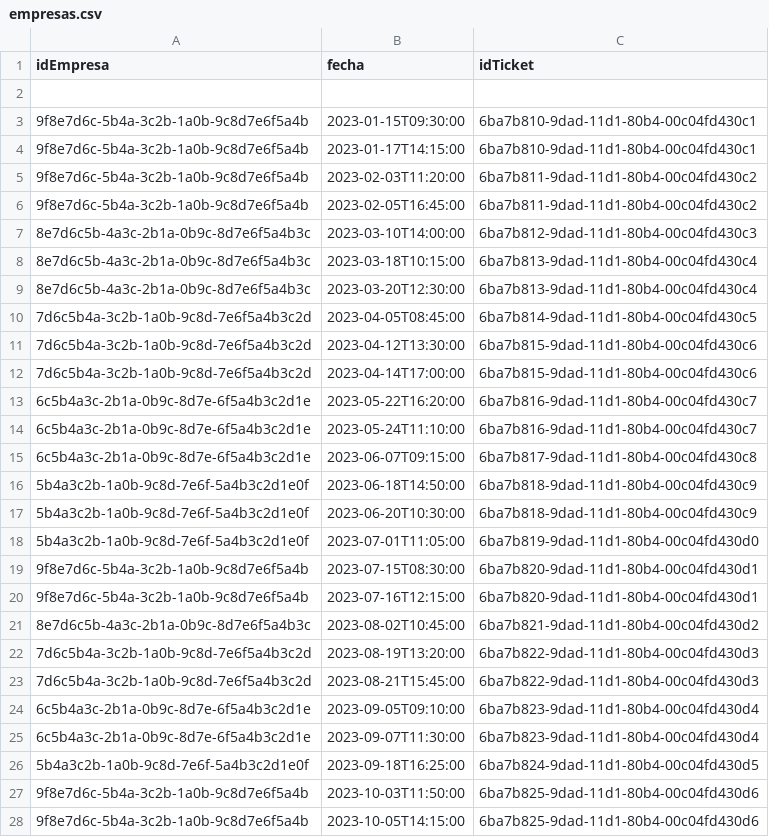
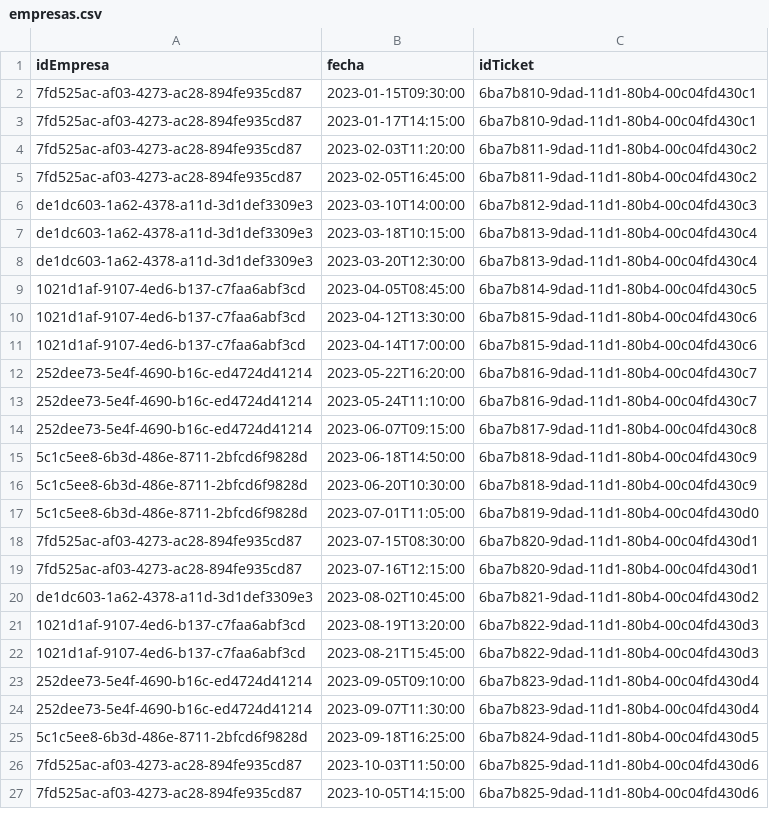
Before and after one commit to regiplgmikp/Proyecto-DB-no-SQL, a CSV file: data/cassandra/empresas.csv, drawn as a sheet; only a part is shown; the diff covers the shown part only.

Commit message:
Modificación de UUIDs de empresas de archivos CSV para que sean UUIDs válidos

```diff
--- a/data/cassandra/empresas.csv
+++ b/data/cassandra/empresas.csv
@@ -1,28 +1,27 @@
 idEmpresa,fecha,idTicket
-
-"9f8e7d6c-5b4a-3c2b-1a0b-9c8d7e6f5a4b","2023-01-15T09:30:00","6ba7b810-9dad-11d1-80b4-00c04fd430c1"
-"9f8e7d6c-5b4a-3c2b-1a0b-9c8d7e6f5a4b","2023-01-17T14:15:00","6ba7b810-9dad-11d1-80b4-00c04fd430c1"
-"9f8e7d6c-5b4a-3c2b-1a0b-9c8d7e6f5a4b","2023-02-03T11:20:00","6ba7b811-9dad-11d1-80b4-00c04fd430c2"
-"9f8e7d6c-5b4a-3c2b-1a0b-9c8d7e6f5a4b","2023-02-05T16:45:00","6ba7b811-9dad-11d1-80b4-00c04fd430c2"
-"8e7d6c5b-4a3c-2b1a-0b9c-8d7e6f5a4b3c","2023-03-10T14:00:00","6ba7b812-9dad-11d1-80b4-00c04fd430c3"
-"8e7d6c5b-4a3c-2b1a-0b9c-8d7e6f5a4b3c","2023-03-18T10:15:00","6ba7b813-9dad-11d1-80b4-00c04fd430c4"
-"8e7d6c5b-4a3c-2b1a-0b9c-8d7e6f5a4b3c","2023-03-20T12:30:00","6ba7b813-9dad-11d1-80b4-00c04fd430c4"
-"7d6c5b4a-3c2b-1a0b-9c8d-7e6f5a4b3c2d","2023-04-05T08:45:00","6ba7b814-9dad-11d1-80b4-00c04fd430c5"
-"7d6c5b4a-3c2b-1a0b-9c8d-7e6f5a4b3c2d","2023-04-12T13:30:00","6ba7b815-9dad-11d1-80b4-00c04fd430c6"
-"7d6c5b4a-3c2b-1a0b-9c8d-7e6f5a4b3c2d","2023-04-14T17:00:00","6ba7b815-9dad-11d1-80b4-00c04fd430c6"
-"6c5b4a3c-2b1a-0b9c-8d7e-6f5a4b3c2d1e","2023-05-22T16:20:00","6ba7b816-9dad-11d1-80b4-00c04fd430c7"
-"6c5b4a3c-2b1a-0b9c-8d7e-6f5a4b3c2d1e","2023-05-24T11:10:00","6ba7b816-9dad-11d1-80b4-00c04fd430c7"
-"6c5b4a3c-2b1a-0b9c-8d7e-6f5a4b3c2d1e","2023-06-07T09:15:00","6ba7b817-9dad-11d1-80b4-00c04fd430c8"
-"5b4a3c2b-1a0b-9c8d-7e6f-5a4b3c2d1e0f","2023-06-18T14:50:00","6ba7b818-9dad-11d1-80b4-00c04fd430c9"
-"5b4a3c2b-1a0b-9c8d-7e6f-5a4b3c2d1e0f","2023-06-20T10:30:00","6ba7b818-9dad-11d1-80b4-00c04fd430c9"
-"5b4a3c2b-1a0b-9c8d-7e6f-5a4b3c2d1e0f","2023-07-01T11:05:00","6ba7b819-9dad-11d1-80b4-00c04fd430d0"
-"9f8e7d6c-5b4a-3c2b-1a0b-9c8d7e6f5a4b","2023-07-15T08:30:00","6ba7b820-9dad-11d1-80b4-00c04fd430d1"
-"9f8e7d6c-5b4a-3c2b-1a0b-9c8d7e6f5a4b","2023-07-16T12:15:00","6ba7b820-9dad-11d1-80b4-00c04fd430d1"
-"8e7d6c5b-4a3c-2b1a-0b9c-8d7e6f5a4b3c","2023-08-02T10:45:00","6ba7b821-9dad-11d1-80b4-00c04fd430d2"
-"7d6c5b4a-3c2b-1a0b-9c8d-7e6f5a4b3c2d","2023-08-19T13:20:00","6ba7b822-9dad-11d1-80b4-00c04fd430d3"
-"7d6c5b4a-3c2b-1a0b-9c8d-7e6f5a4b3c2d","2023-08-21T15:45:00","6ba7b822-9dad-11d1-80b4-00c04fd430d3"
-"6c5b4a3c-2b1a-0b9c-8d7e-6f5a4b3c2d1e","2023-09-05T09:10:00","6ba7b823-9dad-11d1-80b4-00c04fd430d4"
-"6c5b4a3c-2b1a-0b9c-8d7e-6f5a4b3c2d1e","2023-09-07T11:30:00","6ba7b823-9dad-11d1-80b4-00c04fd430d4"
-"5b4a3c2b-1a0b-9c8d-7e6f-5a4b3c2d1e0f","2023-09-18T16:25:00","6ba7b824-9dad-11d1-80b4-00c04fd430d5"
-"9f8e7d6c-5b4a-3c2b-1a0b-9c8d7e6f5a4b","2023-10-03T11:50:00","6ba7b825-9dad-11d1-80b4-00c04fd430d6"
-"9f8e7d6c-5b4a-3c2b-1a0b-9c8d7e6f5a4b","2023-10-05T14:15:00","6ba7b825-9dad-11d1-80b4-00c04fd430d6"
+7fd525ac-af03-4273-ac28-894fe935cd87,2023-01-15T09:30:00,6ba7b810-9dad-11d1-80b4-00c04fd430c1
+7fd525ac-af03-4273-ac28-894fe935cd87,2023-01-17T14:15:00,6ba7b810-9dad-11d1-80b4-00c04fd430c1
+7fd525ac-af03-4273-ac28-894fe935cd87,2023-02-03T11:20:00,6ba7b811-9dad-11d1-80b4-00c04fd430c2
+7fd525ac-af03-4273-ac28-894fe935cd87,2023-02-05T16:45:00,6ba7b811-9dad-11d1-80b4-00c04fd430c2
+de1dc603-1a62-4378-a11d-3d1def3309e3,2023-03-10T14:00:00,6ba7b812-9dad-11d1-80b4-00c04fd430c3
+de1dc603-1a62-4378-a11d-3d1def3309e3,2023-03-18T10:15:00,6ba7b813-9dad-11d1-80b4-00c04fd430c4
+de1dc603-1a62-4378-a11d-3d1def3309e3,2023-03-20T12:30:00,6ba7b813-9dad-11d1-80b4-00c04fd430c4
+1021d1af-9107-4ed6-b137-c7faa6abf3cd,2023-04-05T08:45:00,6ba7b814-9dad-11d1-80b4-00c04fd430c5
+1021d1af-9107-4ed6-b137-c7faa6abf3cd,2023-04-12T13:30:00,6ba7b815-9dad-11d1-80b4-00c04fd430c6
+1021d1af-9107-4ed6-b137-c7faa6abf3cd,2023-04-14T17:00:00,6ba7b815-9dad-11d1-80b4-00c04fd430c6
+252dee73-5e4f-4690-b16c-ed4724d41214,2023-05-22T16:20:00,6ba7b816-9dad-11d1-80b4-00c04fd430c7
+252dee73-5e4f-4690-b16c-ed4724d41214,2023-05-24T11:10:00,6ba7b816-9dad-11d1-80b4-00c04fd430c7
+252dee73-5e4f-4690-b16c-ed4724d41214,2023-06-07T09:15:00,6ba7b817-9dad-11d1-80b4-00c04fd430c8
+5c1c5ee8-6b3d-486e-8711-2bfcd6f9828d,2023-06-18T14:50:00,6ba7b818-9dad-11d1-80b4-00c04fd430c9
+5c1c5ee8-6b3d-486e-8711-2bfcd6f9828d,2023-06-20T10:30:00,6ba7b818-9dad-11d1-80b4-00c04fd430c9
+5c1c5ee8-6b3d-486e-8711-2bfcd6f9828d,2023-07-01T11:05:00,6ba7b819-9dad-11d1-80b4-00c04fd430d0
+7fd525ac-af03-4273-ac28-894fe935cd87,2023-07-15T08:30:00,6ba7b820-9dad-11d1-80b4-00c04fd430d1
+7fd525ac-af03-4273-ac28-894fe935cd87,2023-07-16T12:15:00,6ba7b820-9dad-11d1-80b4-00c04fd430d1
+de1dc603-1a62-4378-a11d-3d1def3309e3,2023-08-02T10:45:00,6ba7b821-9dad-11d1-80b4-00c04fd430d2
+1021d1af-9107-4ed6-b137-c7faa6abf3cd,2023-08-19T13:20:00,6ba7b822-9dad-11d1-80b4-00c04fd430d3
+1021d1af-9107-4ed6-b137-c7faa6abf3cd,2023-08-21T15:45:00,6ba7b822-9dad-11d1-80b4-00c04fd430d3
+252dee73-5e4f-4690-b16c-ed4724d41214,2023-09-05T09:10:00,6ba7b823-9dad-11d1-80b4-00c04fd430d4
+252dee73-5e4f-4690-b16c-ed4724d41214,2023-09-07T11:30:00,6ba7b823-9dad-11d1-80b4-00c04fd430d4
+5c1c5ee8-6b3d-486e-8711-2bfcd6f9828d,2023-09-18T16:25:00,6ba7b824-9dad-11d1-80b4-00c04fd430d5
+7fd525ac-af03-4273-ac28-894fe935cd87,2023-10-03T11:50:00,6ba7b825-9dad-11d1-80b4-00c04fd430d6
+7fd525ac-af03-4273-ac28-894fe935cd87,2023-10-05T14:15:00,6ba7b825-9dad-11d1-80b4-00c04fd430d6
```
Also changed, not shown: 119 edited cells elsewhere in this file, data/dgraph/empresas.csv, data/dgraph/relaciones.csv, 2 other files.
